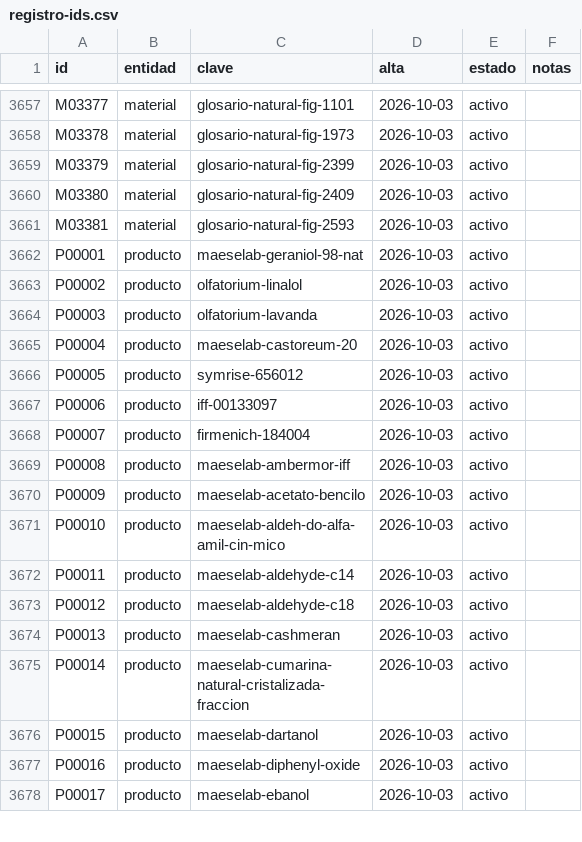
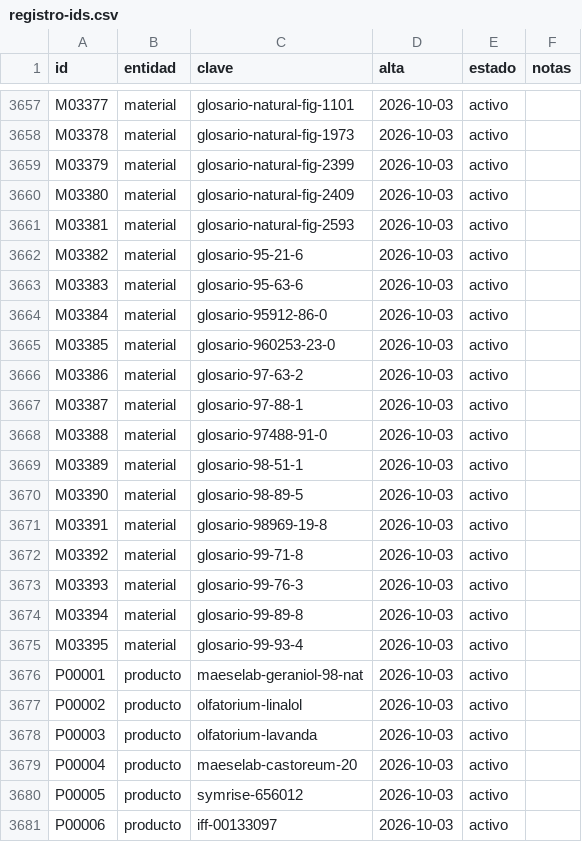
Before and after one commit to smortenax/perfumeria-app, a CSV file: datos/v2/registro-ids.csv, drawn as a sheet; only a part is shown, gaps mark what is left out; the shorter side is filled out with more unchanged rows; the diff covers the shown part only; the diff names each change by its address in the sheet, - before the commit and + after, or states it on an @@ line.

```diff
--- a/datos/v2/registro-ids.csv
+++ b/datos/v2/registro-ids.csv
+row 3662: M03382 | material | glosario-95-21-6 | 2026-10-03 | activo
+row 3663: M03383 | material | glosario-95-63-6 | 2026-10-03 | activo
+row 3664: M03384 | material | glosario-95912-86-0 | 2026-10-03 | activo
+row 3665: M03385 | material | glosario-960253-23-0 | 2026-10-03 | activo
+row 3666: M03386 | material | glosario-97-63-2 | 2026-10-03 | activo
+row 3667: M03387 | material | glosario-97-88-1 | 2026-10-03 | activo
+row 3668: M03388 | material | glosario-97488-91-0 | 2026-10-03 | activo
+row 3669: M03389 | material | glosario-98-51-1 | 2026-10-03 | activo
+row 3670: M03390 | material | glosario-98-89-5 | 2026-10-03 | activo
+row 3671: M03391 | material | glosario-98969-19-8 | 2026-10-03 | activo
+row 3672: M03392 | material | glosario-99-71-8 | 2026-10-03 | activo
+row 3673: M03393 | material | glosario-99-76-3 | 2026-10-03 | activo
+row 3674: M03394 | material | glosario-99-89-8 | 2026-10-03 | activo
+row 3675: M03395 | material | glosario-99-93-4 | 2026-10-03 | activo
```
Also changed, not shown: 14 added rows elsewhere in this file, datos/v2/sustancia-cas.csv, datos/v2/sustancias.csv, 6 other files.
